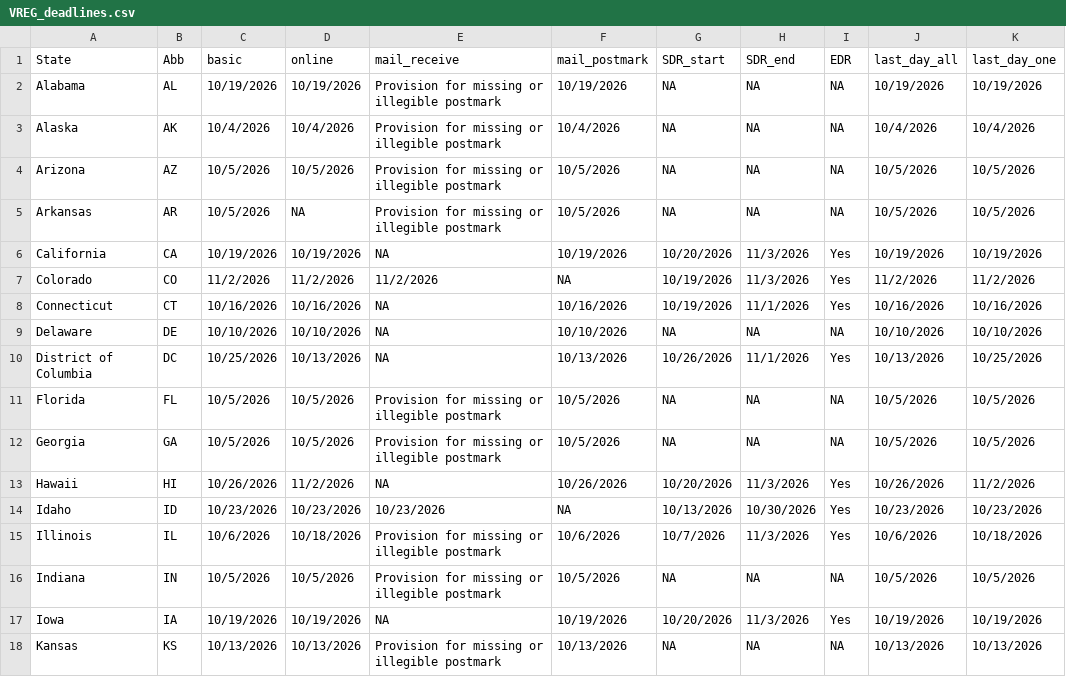
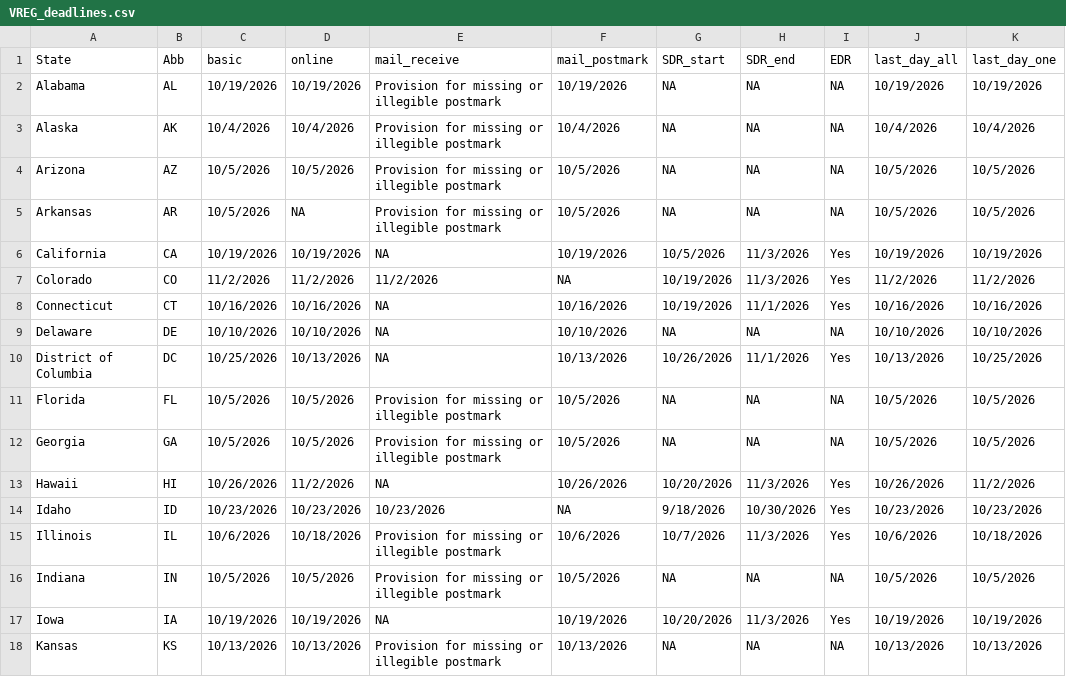
Before and after one commit to research-team-ceir/VREG-Deadlines, a CSV file: data/VREG_deadlines.csv, drawn as a sheet; only a part is shown.

```diff
--- a/data/VREG_deadlines.csv
+++ b/data/VREG_deadlines.csv
@@ -5,3 +5,3 @@ Arizona,AZ,10/5/2026,10/5/2026,Provision for missing or illegible postmark,10/5/
 Arkansas,AR,10/5/2026,NA,Provision for missing or illegible postmark,10/5/2026,NA,NA,NA,10/5/2026,10/5/2026,
-California,CA,10/19/2026,10/19/2026,NA,10/19/2026,10/20/2026,11/3/2026,Yes,10/19/2026,10/19/2026,
+California,CA,10/19/2026,10/19/2026,NA,10/19/2026,10/5/2026,11/3/2026,Yes,10/19/2026,10/19/2026,
 Colorado,CO,11/2/2026,11/2/2026,11/2/2026,NA,10/19/2026,11/3/2026,Yes,11/2/2026,11/2/2026,
@@ -13,3 +13,3 @@ Georgia,GA,10/5/2026,10/5/2026,Provision for missing or illegible postmark,10/5/
 Hawaii,HI,10/26/2026,11/2/2026,NA,10/26/2026,10/20/2026,11/3/2026,Yes,10/26/2026,11/2/2026,
-Idaho,ID,10/23/2026,10/23/2026,10/23/2026,NA,10/13/2026,10/30/2026,Yes,10/23/2026,10/23/2026,
+Idaho,ID,10/23/2026,10/23/2026,10/23/2026,NA,9/18/2026,10/30/2026,Yes,10/23/2026,10/23/2026,
 Illinois,IL,10/6/2026,10/18/2026,Provision for missing or illegible postmark,10/6/2026,10/7/2026,11/3/2026,Yes,10/6/2026,10/18/2026,
```
Also changed, not shown: 1 other file.
